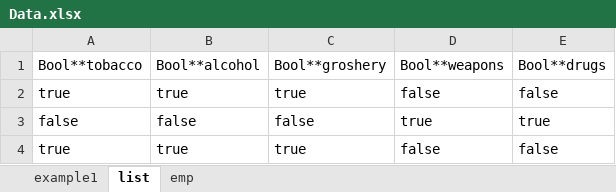
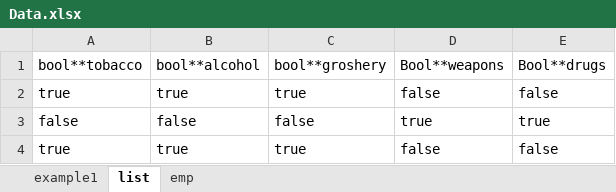
Before and after one commit to llaskot/AutomationTestSolution, an Excel workbook: src/main/resources/Data.xlsx, sheet list, drawn as a sheet; values as stored, in another font and other column widths than the file's, no borders; the diff names each change by its address in the sheet, - before the commit and + after, or states it on an @@ line.

```diff
--- a/src/main/resources/Data.xlsx (sheet list)
+++ b/src/main/resources/Data.xlsx (sheet list)
-A1: Bool**tobacco
+A1: bool**tobacco
-B1: Bool**alcohol
+B1: bool**alcohol
-C1: Bool**groshery
+C1: bool**groshery
```
Also changed, not shown: target/classes/Data.xlsx, 6 other files.
